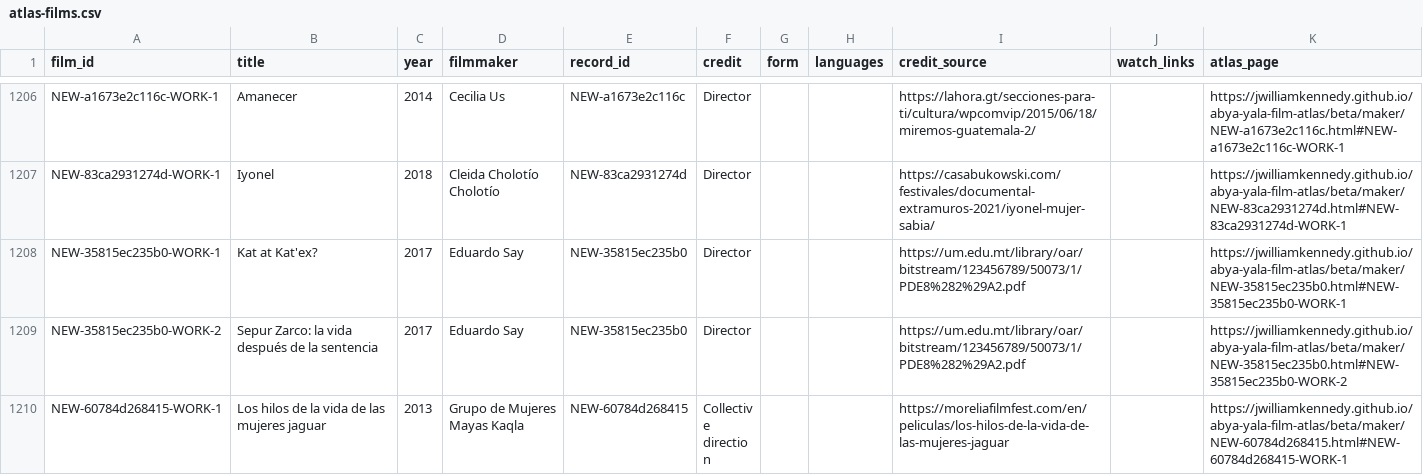
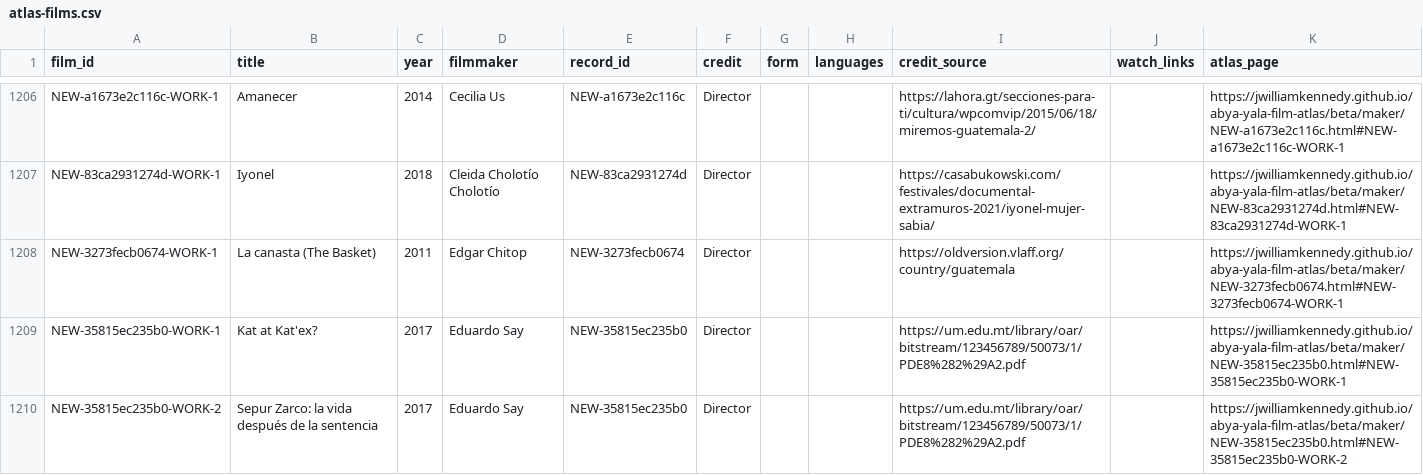
Before and after one commit to jwilliamkennedy/abya-yala-film-atlas, a CSV file: beta/data/atlas-films.csv, drawn as a sheet; only a part is shown, gaps mark what is left out; the shorter side is filled out with more unchanged rows; the diff names each change by its address in the sheet, - before the commit and + after, or states it on an @@ line.

```diff
--- a/beta/data/atlas-films.csv
+++ b/beta/data/atlas-films.csv
+row 1208: NEW-3273fecb0674-WORK-1 | La canasta (The Basket) | 2011 | Edgar Chitop | NEW-3273fecb0674 | Director |  |  | https://oldversion.vlaff.org/country/guatemala |  | https://jwilliamkennedy.github.io/abya-yala-film-atlas/beta/maker/NEW-3273fecb0674.html#NEW-3273fecb0674-WORK-1
```
Also changed, not shown: beta/data/atlas-filmmakers.csv, 12 other files.
